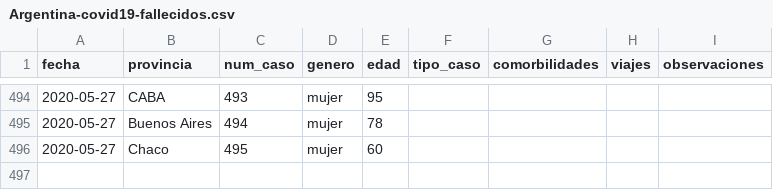
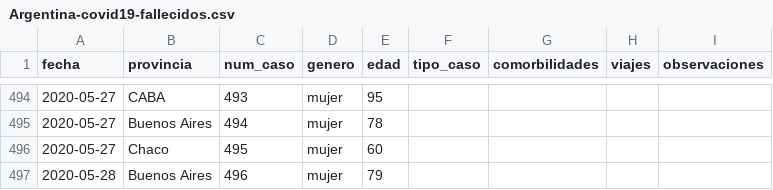
Before and after one commit to lucia15/Database-Covid19-Argentina, a CSV file: Argentina-covid19-fallecidos.csv, drawn as a sheet; only a part is shown, gaps mark what is left out; the diff names each change by its address in the sheet, - before the commit and + after, or states it on an @@ line.

```diff
--- a/Argentina-covid19-fallecidos.csv
+++ b/Argentina-covid19-fallecidos.csv
+row 497: 2020-05-28 | Buenos Aires | 496 | mujer | 79
```
Also changed, not shown: Argentina-covid19.csv.
